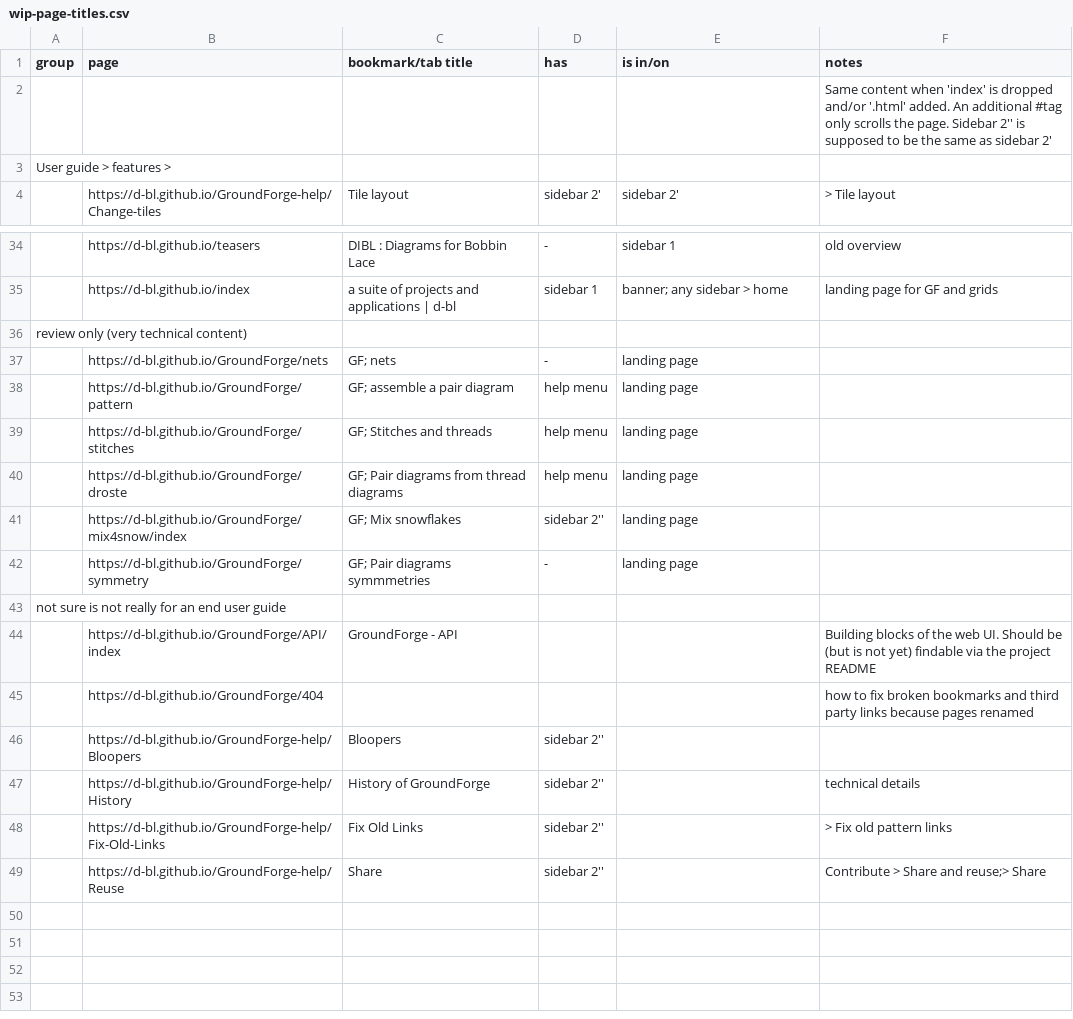
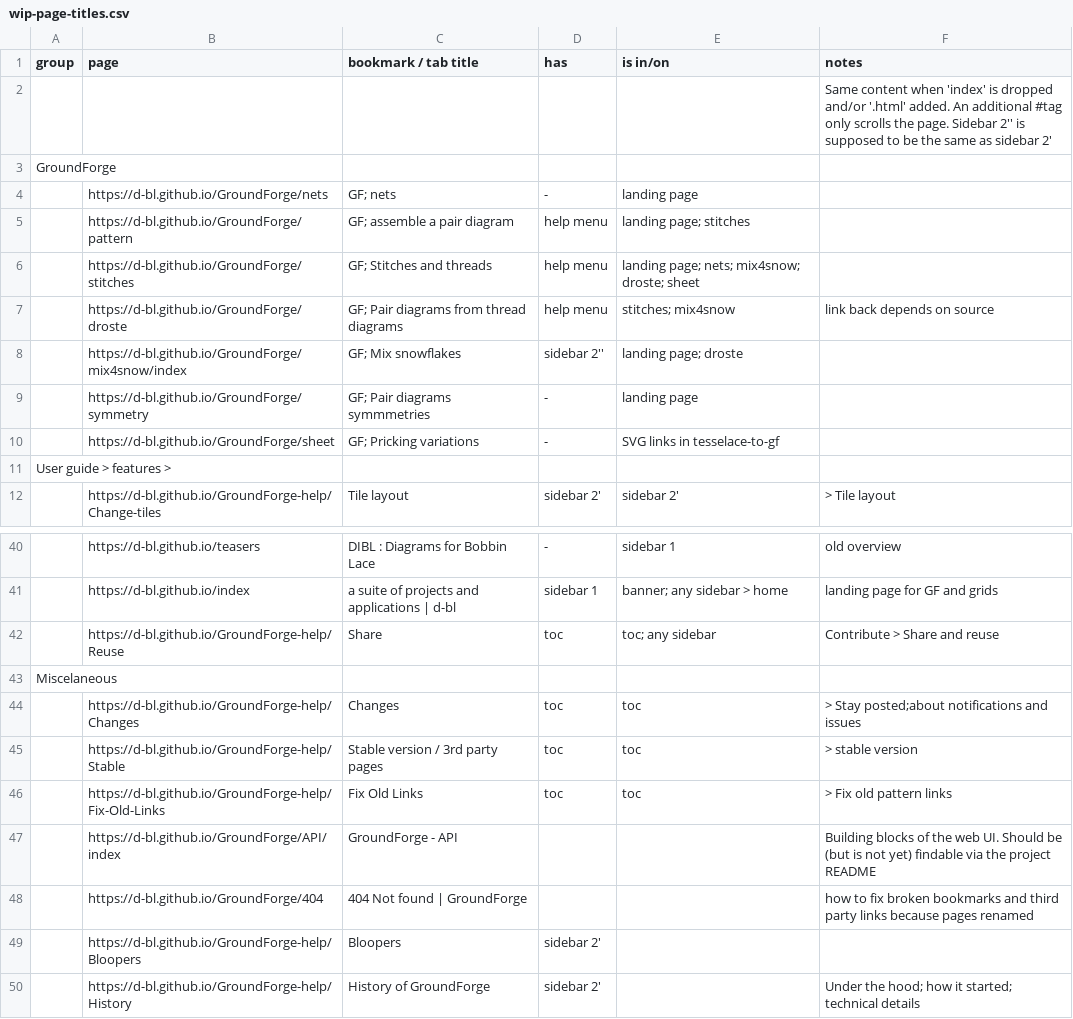
Before and after one commit to d-bl/GroundForge-help, a CSV file: wip-page-titles.csv, drawn as a sheet; only a part is shown, gaps mark what is left out; removed rows and columns are numbered as before the commit, all else as after; the diff covers the shown part only; the diff names each change by its address in the sheet, - before the commit and + after, or states it on an @@ line.

Commit message:
wip

```diff
--- a/wip-page-titles.csv
+++ b/wip-page-titles.csv
-C1: bookmark/tab title
+C1: bookmark / tab title
+row 3: GroundForge
@@ row 37 moved to row 4: https://d-bl.github.io/GroundForge/nets @@
+row 5:  | https://d-bl.github.io/GroundForge/pattern | GF; assemble a pair diagram | help menu | landing page; stitches
+row 6:  | https://d-bl.github.io/GroundForge/stitches | GF; Stitches and threads | help menu | landing page; nets; mix4snow; droste; sheet
+row 7:  | https://d-bl.github.io/GroundForge/droste | GF; Pair diagrams from thread diagrams | help menu | stitches; mix4snow | link back depends on source
+row 8:  | https://d-bl.github.io/GroundForge/mix4snow/index | GF; Mix snowflakes | sidebar 2'' | landing page; droste
@@ row 42 moved to row 9: https://d-bl.github.io/GroundForge/symme… @@
+row 10:  | https://d-bl.github.io/GroundForge/sheet | GF; Pricking variations | - | SVG links in tesselace-to-gf
-row 36: review only (very technical content)
-row 38:  | https://d-bl.github.io/GroundForge/pattern | GF; assemble a pair diagram | help menu | landing page
-row 39:  | https://d-bl.github.io/GroundForge/stitches | GF; Stitches and threads | help menu | landing page
-row 40:  | https://d-bl.github.io/GroundForge/droste | GF; Pair diagrams from thread diagrams | help menu | landing page
-row 41:  | https://d-bl.github.io/GroundForge/mix4snow/index | GF; Mix snowflakes | sidebar 2'' | landing page
+row 42:  | https://d-bl.github.io/GroundForge-help/Reuse | Share | toc | toc; any sidebar | Contribute > Share and reuse
-A43 (group): not sure is not really for an end user guide
+A43 (group): Miscelaneous
+row 44:  | https://d-bl.github.io/GroundForge-help/Changes | Changes | toc | toc | > Stay posted;about notifications and issues
+row 45:  | https://d-bl.github.io/GroundForge-help/Stable | Stable version / 3rd party pages | toc | toc | > stable version
+row 46:  | https://d-bl.github.io/GroundForge-help/Fix-Old-Links | Fix Old Links | toc | toc | > Fix old pattern links
-C48 (bookmark / tab title): (empty)
+C48 (bookmark / tab title): 404 Not found | GroundForge
-D49:D50 (has): sidebar 2''
+D49:D50 (has): sidebar 2'
-F50 (notes): technical details
+F50 (notes): Under the hood; how it started; technical details
-row 48:  | https://d-bl.github.io/GroundForge-help/Fix-Old-Links | Fix Old Links | sidebar 2'' |  | > Fix old pattern links
-row 49:  | https://d-bl.github.io/GroundForge-help/Reuse | Share | sidebar 2'' |  | Contribute > Share and reuse;> Share
```
Also changed, not shown: 1 added row, 3 removed rows, 2 moved rows and 2 edited cells elsewhere in this file.
